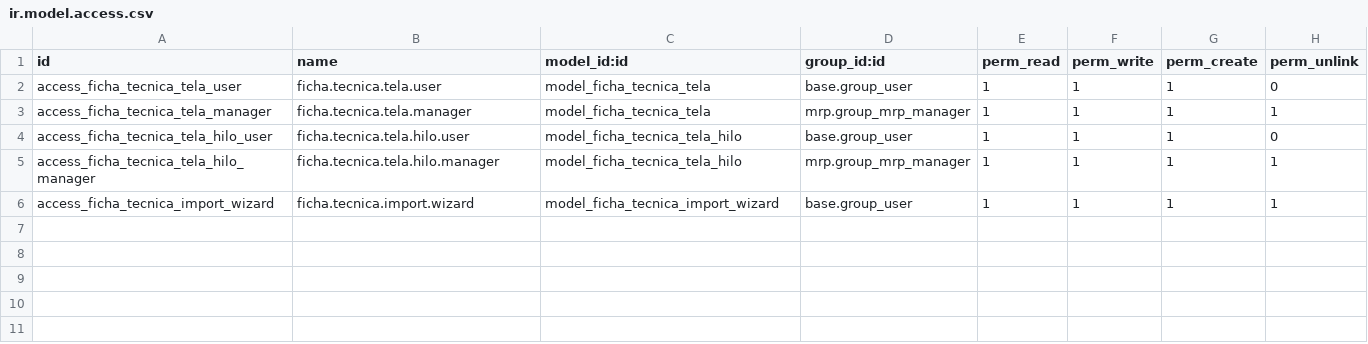
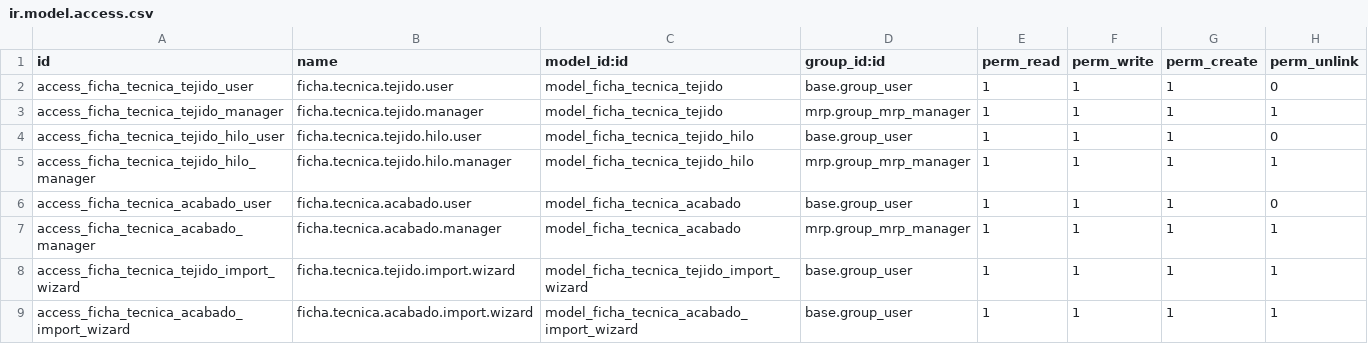
Before and after one commit to quimibond/qb19, a CSV file: quimibond_ficha_tecnica_tela/security/ir.model.access.csv, drawn as a sheet.

Commit message:
actualiza modulo fichas tecnicas ahora tejido y acabado
actualiza modulo de fichas tecnicas ahora tejido y acabado

```diff
--- a/quimibond_ficha_tecnica_tela/security/ir.model.access.csv
+++ b/quimibond_ficha_tecnica_tela/security/ir.model.access.csv
@@ -1,6 +1,9 @@
 id,name,model_id:id,group_id:id,perm_read,perm_write,perm_create,perm_unlink
-access_ficha_tecnica_tela_user,ficha.tecnica.tela.user,model_ficha_tecnica_tela,base.group_user,1,1,1,0
-access_ficha_tecnica_tela_manager,ficha.tecnica.tela.manager,model_ficha_tecnica_tela,mrp.group_mrp_manager,1,1,1,1
-access_ficha_tecnica_tela_hilo_user,ficha.tecnica.tela.hilo.user,model_ficha_tecnica_tela_hilo,base.group_user,1,1,1,0
-access_ficha_tecnica_tela_hilo_manager,ficha.tecnica.tela.hilo.manager,model_ficha_tecnica_tela_hilo,mrp.group_mrp_manager,1,1,1,1
-access_ficha_tecnica_import_wizard,ficha.tecnica.import.wizard,model_ficha_tecnica_import_wizard,base.group_user,1,1,1,1
+access_ficha_tecnica_tejido_user,ficha.tecnica.tejido.user,model_ficha_tecnica_tejido,base.group_user,1,1,1,0
+access_ficha_tecnica_tejido_manager,ficha.tecnica.tejido.manager,model_ficha_tecnica_tejido,mrp.group_mrp_manager,1,1,1,1
+access_ficha_tecnica_tejido_hilo_user,ficha.tecnica.tejido.hilo.user,model_ficha_tecnica_tejido_hilo,base.group_user,1,1,1,0
+access_ficha_tecnica_tejido_hilo_manager,ficha.tecnica.tejido.hilo.manager,model_ficha_tecnica_tejido_hilo,mrp.group_mrp_manager,1,1,1,1
+access_ficha_tecnica_acabado_user,ficha.tecnica.acabado.user,model_ficha_tecnica_acabado,base.group_user,1,1,1,0
+access_ficha_tecnica_acabado_manager,ficha.tecnica.acabado.manager,model_ficha_tecnica_acabado,mrp.group_mrp_manager,1,1,1,1
+access_ficha_tecnica_tejido_import_wizard,ficha.tecnica.tejido.import.wizard,model_ficha_tecnica_tejido_import_wizard,base.group_user,1,1,1,1
+access_ficha_tecnica_acabado_import_wizard,ficha.tecnica.acabado.import.wizard,model_ficha_tecnica_acabado_import_wizard,base.group_user,1,1,1,1
```
Also changed, not shown: 15 other files.
